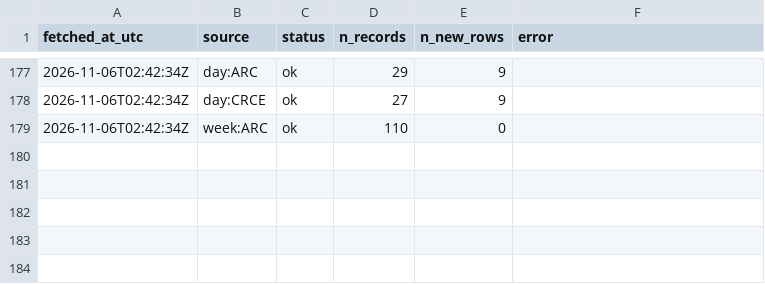
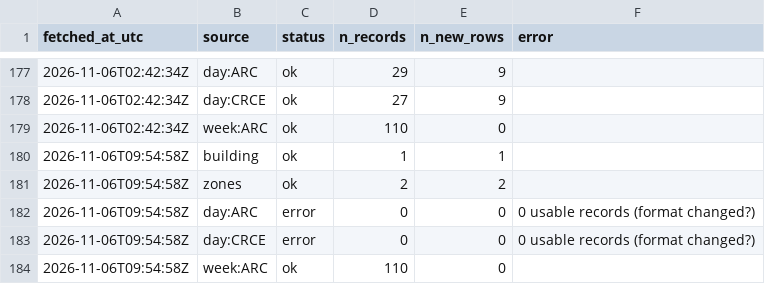
Before and after one commit to s4ndyz/crowd4cast, a CSV file: polls.csv, drawn as a sheet; only a part is shown, gaps mark what is left out.

Commit message:
data 2026-11-06T09:54Z

```diff
--- a/polls.csv
+++ b/polls.csv
@@ -179 +179,6 @@ fetched_at_utc,source,status,n_records,n_new_rows,error
 2026-11-06T02:42:34Z,week:ARC,ok,110,0,
+2026-11-06T09:54:58Z,building,ok,1,1,
+2026-11-06T09:54:58Z,zones,ok,2,2,
+2026-11-06T09:54:58Z,day:ARC,error,0,0,0 usable records (format changed?)
+2026-11-06T09:54:58Z,day:CRCE,error,0,0,0 usable records (format changed?)
+2026-11-06T09:54:58Z,week:ARC,ok,110,0,
```
Also changed, not shown: building.csv, zones.csv.
